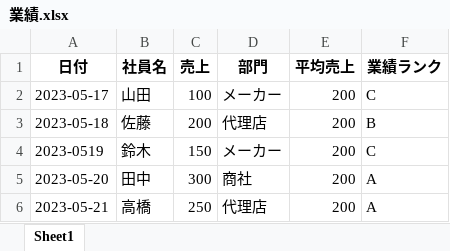
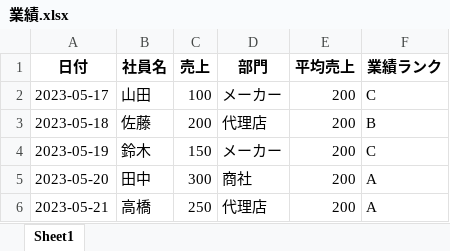
Before and after one commit to hisanakanishi/html-css-advanced-kadai, an Excel workbook: kadai_002/業績.xlsx, sheet Sheet1, drawn as a sheet; values as stored, in another font and other column widths than the file's, no borders; the diff names each change by its address in the sheet, - before the commit and + after, or states it on an @@ line.

Commit message:
再提出します

```diff
--- a/kadai_002/業績.xlsx (sheet Sheet1)
+++ b/kadai_002/業績.xlsx (sheet Sheet1)
-A4 (日付): 2023-0519
+A4 (日付): 2023-05-19
```
